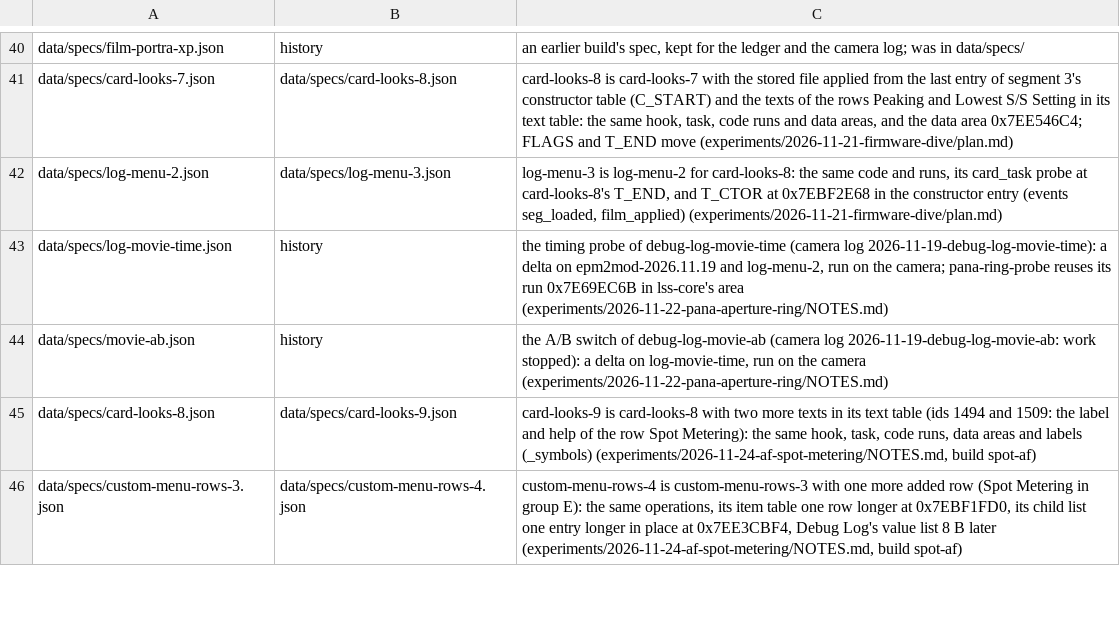
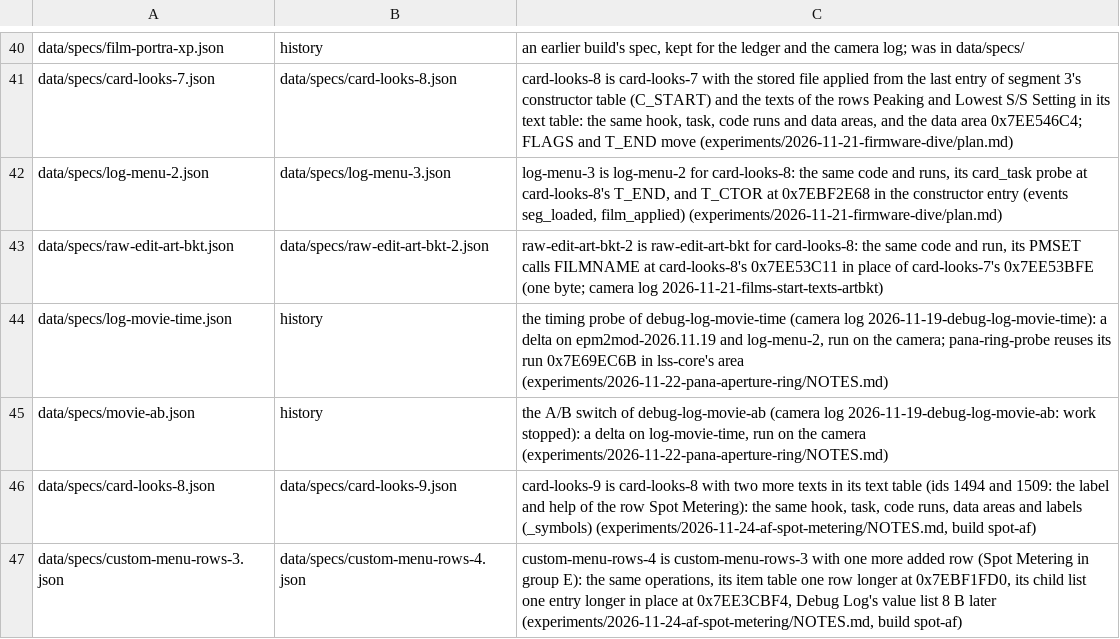
Before and after one commit to cfu288/EPM2Mod, a TSV file: tools/space-ledger/superseded.tsv, drawn as a sheet; only a part is shown, gaps mark what is left out.

Commit message:
exp(raw-edit-art-bkt): the crash-fixed spec raw-edit-art-bkt-2 and its camera test
Copied as they are from another session's uncommitted work in the main
checkout: data/specs/raw-edit-art-bkt-2.json, data/builds/films-start-texts-artbkt.json,
docs/camera-log/2026-11-21-films-start-texts-artbkt.md, the two artbkt-run-filmname
logs, and the modified NOTES.md and scripts/mkspec_artbkt.py of the experiment.
From tools/space-ledger/superseded.tsv only the row for raw-edit-art-bkt-2.

```diff
--- a/tools/space-ledger/superseded.tsv
+++ b/tools/space-ledger/superseded.tsv
@@ -42,2 +42,3 @@ data/specs/card-looks-7.json	data/specs/card-looks-8.json	card-looks-8 is card-l
 data/specs/log-menu-2.json	data/specs/log-menu-3.json	log-menu-3 is log-menu-2 for card-looks-8: the same code and runs, its card_task probe at card-looks-8's T_END, and T_CTOR at 0x7EBF2E68 in the constructor entry (events seg_loaded, film_applied) (experiments/2026-11-21-firmware-dive/plan.md)
+data/specs/raw-edit-art-bkt.json	data/specs/raw-edit-art-bkt-2.json	raw-edit-art-bkt-2 is raw-edit-art-bkt for card-looks-8: the same code and run, its PMSET calls FILMNAME at card-looks-8's 0x7EE53C11 in place of card-looks-7's 0x7EE53BFE (one byte; camera log 2026-11-21-films-start-texts-artbkt)
 data/specs/log-movie-time.json	history	the timing probe of debug-log-movie-time (camera log 2026-11-19-debug-log-movie-time): a delta on epm2mod-2026.11.19 and log-menu-2, run on the camera; pana-ring-probe reuses its run 0x7E69EC6B in lss-core's area (experiments/2026-11-22-pana-aperture-ring/NOTES.md)
```
Also changed, not shown: 7 other files.
